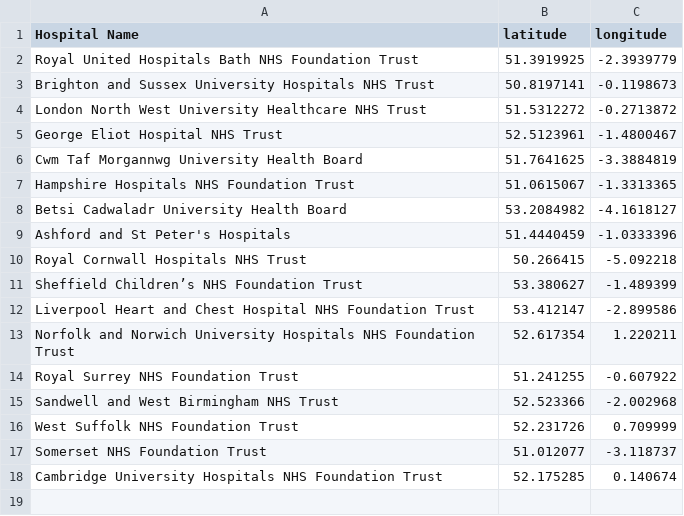
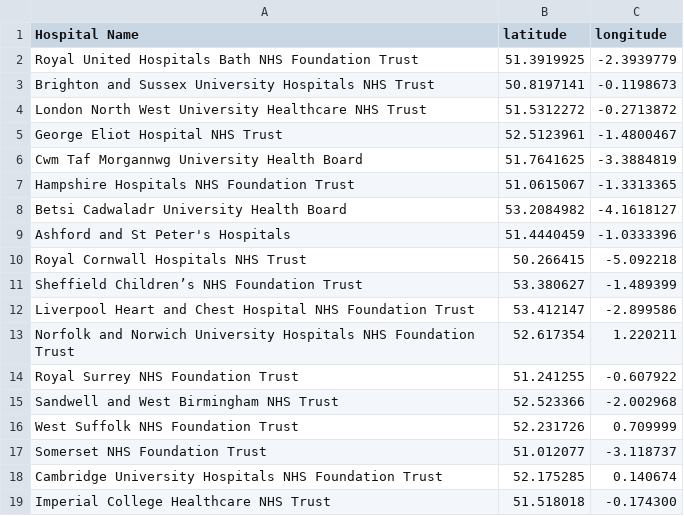
Before and after one commit to nhsx/covid-chest-imaging-database, a CSV file: docs/source/scripts/hospital_locations.csv, drawn as a sheet; the diff names each change by its address in the sheet, - before the commit and + after, or states it on an @@ line.

Commit message:
Update hospital_locations.csv
Added Imperial

```diff
--- a/docs/source/scripts/hospital_locations.csv
+++ b/docs/source/scripts/hospital_locations.csv
+row 19: Imperial College Healthcare NHS Trust | 51.518018 | -0.174300
```
